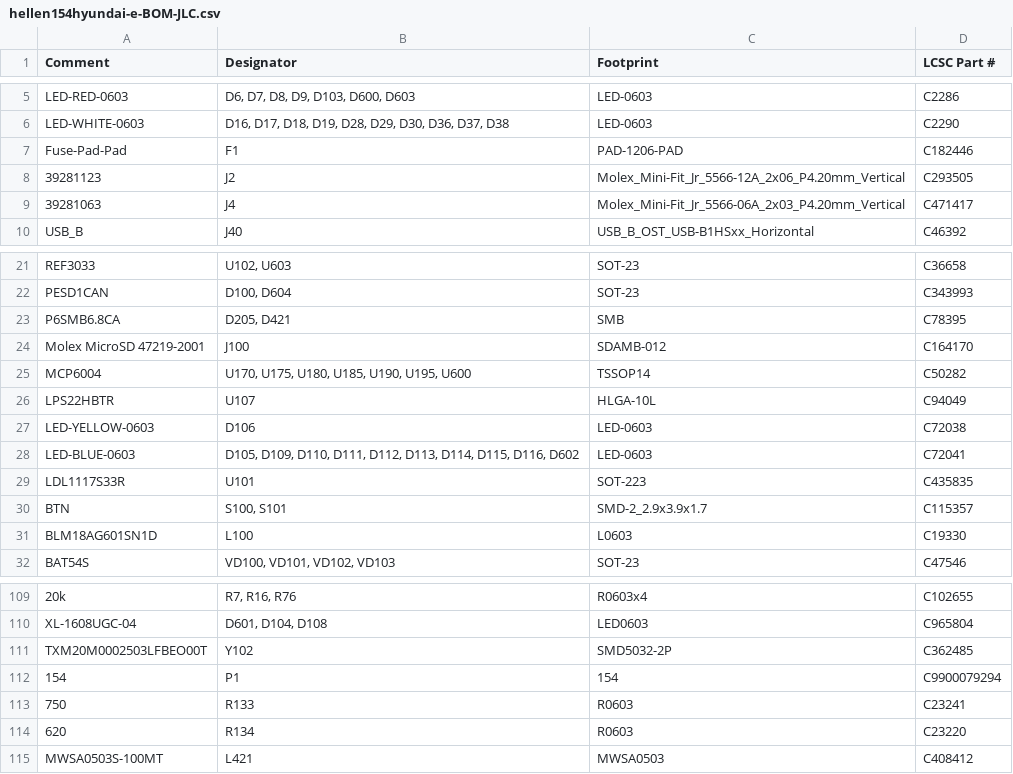
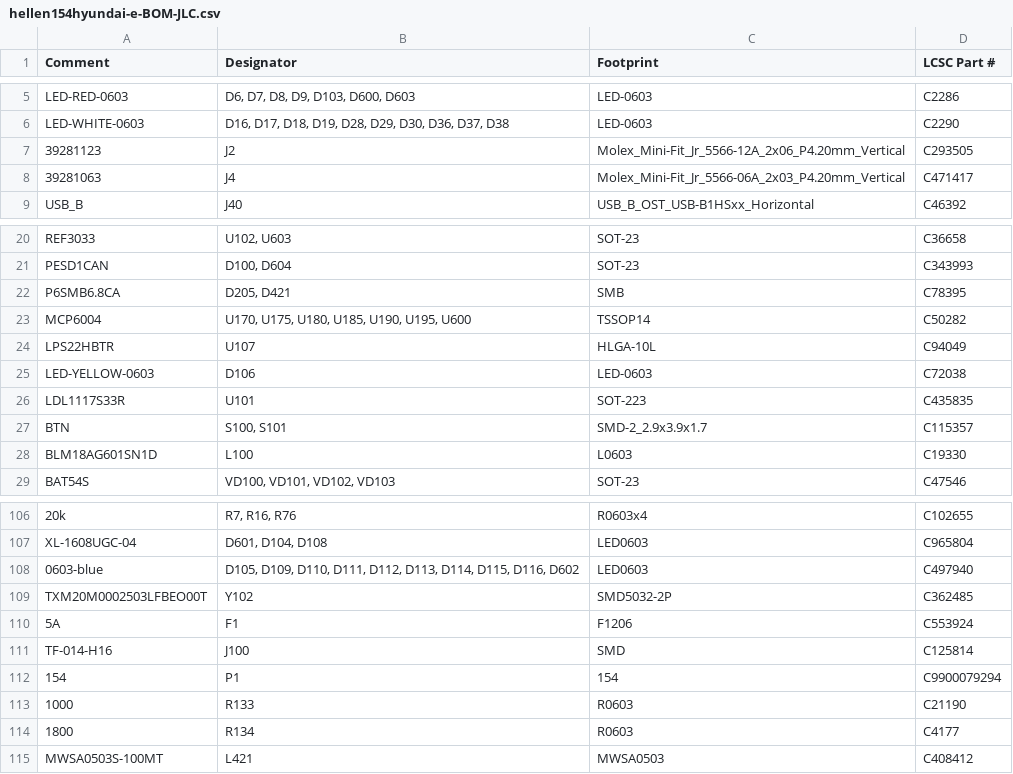
Before and after one commit to rusefi/hellen154hyundai, a CSV file: boards/hellen154hyundai-e/board/hellen154hyundai-e-BOM-JLC.csv, drawn as a sheet; only a part is shown, gaps mark what is left out.

```diff
--- a/boards/hellen154hyundai-e/board/hellen154hyundai-e-BOM-JLC.csv
+++ b/boards/hellen154hyundai-e/board/hellen154hyundai-e-BOM-JLC.csv
@@ -6,3 +6,2 @@ Comment,Designator,Footprint,LCSC Part #
 "LED-WHITE-0603","D16, D17, D18, D19, D28, D29, D30, D36, D37, D38","LED-0603","C2290"
-"Fuse-Pad-Pad","F1","PAD-1206-PAD","C182446"
 "39281123","J2","Molex_Mini-Fit_Jr_5566-12A_2x06_P4.20mm_Vertical","C293505"
@@ -23,3 +22,2 @@ Comment,Designator,Footprint,LCSC Part #
 "P6SMB6.8CA","D205, D421","SMB","C78395"
-"Molex MicroSD 47219-2001","J100","SDAMB-012","C164170"
 "MCP6004","U170, U175, U180, U185, U190, U195, U600","TSSOP14","C50282"
@@ -27,3 +25,2 @@ Comment,Designator,Footprint,LCSC Part #
 "LED-YELLOW-0603","D106","LED-0603","C72038"
-"LED-BLUE-0603","D105, D109, D110, D111, D112, D113, D114, D115, D116, D602","LED-0603","C72041"
 "LDL1117S33R","U101","SOT-223","C435835"
@@ -110,6 +107,9 @@ Comment,Designator,Footprint,LCSC Part #
 "XL-1608UGC-04","D601, D104, D108","LED0603","C965804"
+"0603-blue","D105, D109, D110, D111, D112, D113, D114, D115, D116, D602","LED0603","C497940"
 "TXM20M0002503LFBEO00T","Y102","SMD5032-2P","C362485"
+"5A","F1","F1206","C553924"
+"TF-014-H16","J100","SMD","C125814"
 "154","P1","154","C9900079294"
-"750","R133","R0603","C23241"
-"620","R134","R0603","C23220"
+"1000","R133","R0603","C21190"
+"1800","R134","R0603","C4177"
 "MWSA0503S-100MT","L421","MWSA0503","C408412"
```
Also changed, not shown: boards/hellen154hyundai-e/board/misc/hellen154hyundai-e-BOM.csv, 17 other files.
